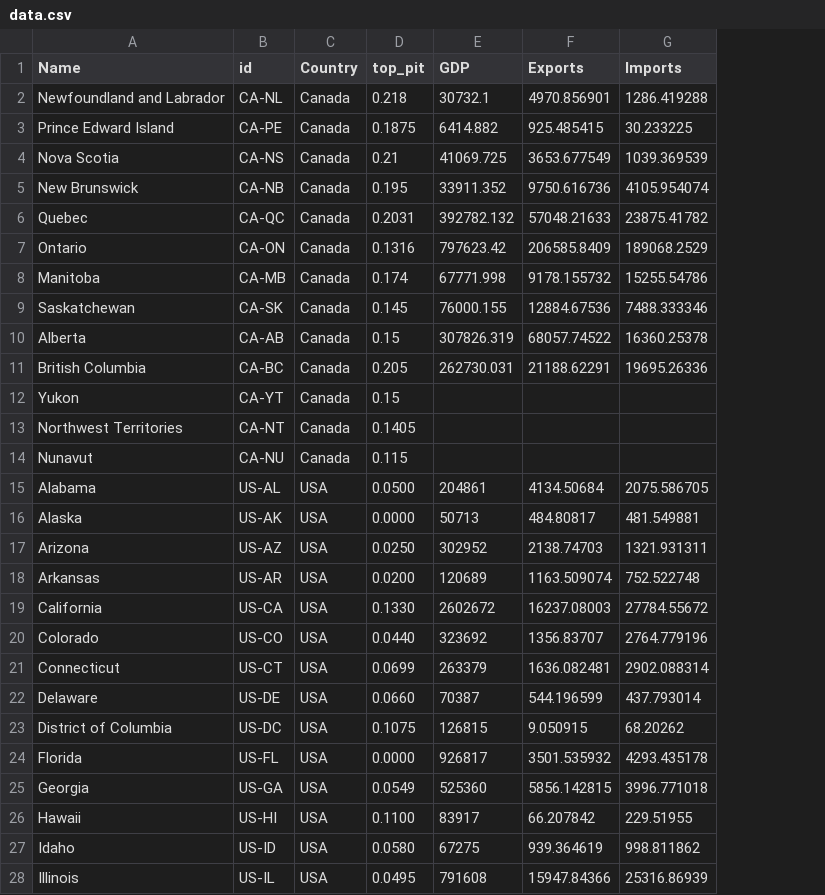
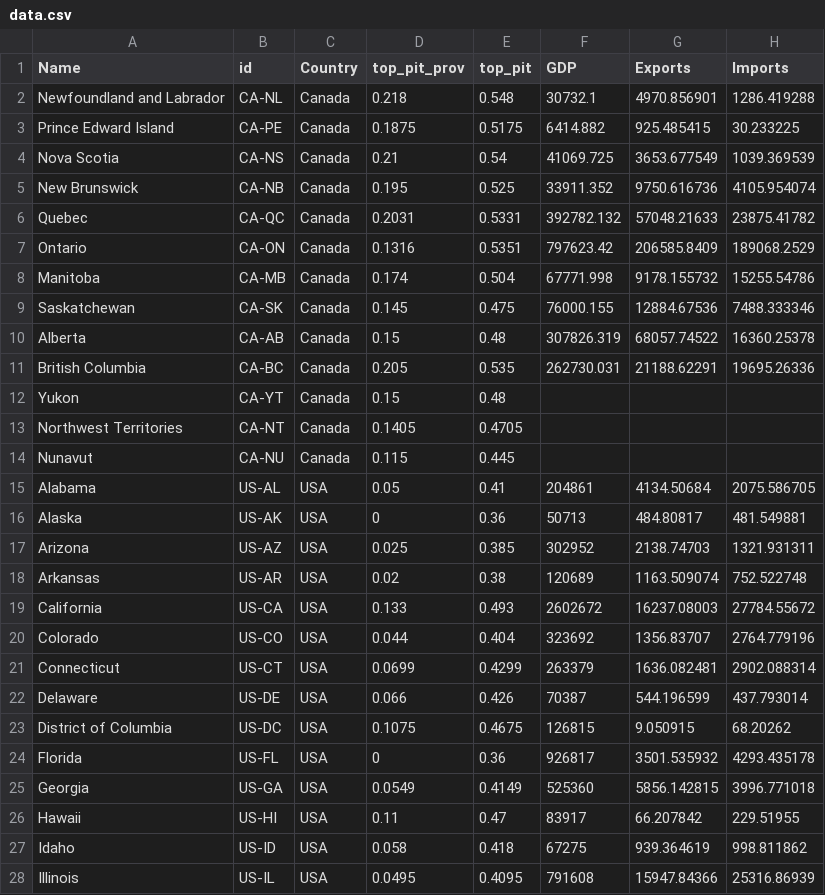
Before and after one commit to trevortombe/TradeMap, a CSV file: data.csv, drawn as a sheet; only a part is shown; addresses are those after the commit; the diff covers the shown part only; the diff names each change by its address in the sheet, - before the commit and + after, or states it on an @@ line.

```diff
--- a/data.csv
+++ b/data.csv
+column D (top_pit_prov), rows 2-28: 0.218 | 0.1875 | 0.21 | 0.195 | 0.2031 | 0.1316 | 0.174 | 0.145 | 0.15 | 0.205 | 0.15 | 0.1405 | 0.115 | 0.05 | 0 | 0.025 | 0.02 | 0.133 | 0.044 | 0.0699 | 0.066 | 0.1075 | 0 | 0.0549 | 0.11 | 0.058 | 0.0495
-E2 (top_pit): 0.218
+E2 (top_pit): 0.548
-E3 (top_pit): 0.1875
+E3 (top_pit): 0.5175
-E4 (top_pit): 0.21
+E4 (top_pit): 0.54
-E5 (top_pit): 0.195
+E5 (top_pit): 0.525
-E6 (top_pit): 0.2031
+E6 (top_pit): 0.5331
-E7 (top_pit): 0.1316
+E7 (top_pit): 0.5351
-E8 (top_pit): 0.174
+E8 (top_pit): 0.504
-E9 (top_pit): 0.145
+E9 (top_pit): 0.475
-E10 (top_pit): 0.15
+E10 (top_pit): 0.48
-E11 (top_pit): 0.205
+E11 (top_pit): 0.535
-E12 (top_pit): 0.15
+E12 (top_pit): 0.48
-E13 (top_pit): 0.1405
+E13 (top_pit): 0.4705
-E14 (top_pit): 0.115
+E14 (top_pit): 0.445
-E15 (top_pit): 0.0500
+E15 (top_pit): 0.41
-E16 (top_pit): 0.0000
+E16 (top_pit): 0.36
-E17 (top_pit): 0.0250
+E17 (top_pit): 0.385
-E18 (top_pit): 0.0200
+E18 (top_pit): 0.38
-E19 (top_pit): 0.1330
+E19 (top_pit): 0.493
-E20 (top_pit): 0.0440
+E20 (top_pit): 0.404
-E21 (top_pit): 0.0699
+E21 (top_pit): 0.4299
-E22 (top_pit): 0.0660
+E22 (top_pit): 0.426
-E23 (top_pit): 0.1075
+E23 (top_pit): 0.4675
-E24 (top_pit): 0.0000
+E24 (top_pit): 0.36
-E25 (top_pit): 0.0549
+E25 (top_pit): 0.4149
-E26 (top_pit): 0.1100
+E26 (top_pit): 0.47
-E27 (top_pit): 0.0580
+E27 (top_pit): 0.418
-E28 (top_pit): 0.0495
+E28 (top_pit): 0.4095
```
Also changed, not shown: 37 edited cells elsewhere in this file, 2 other files.
